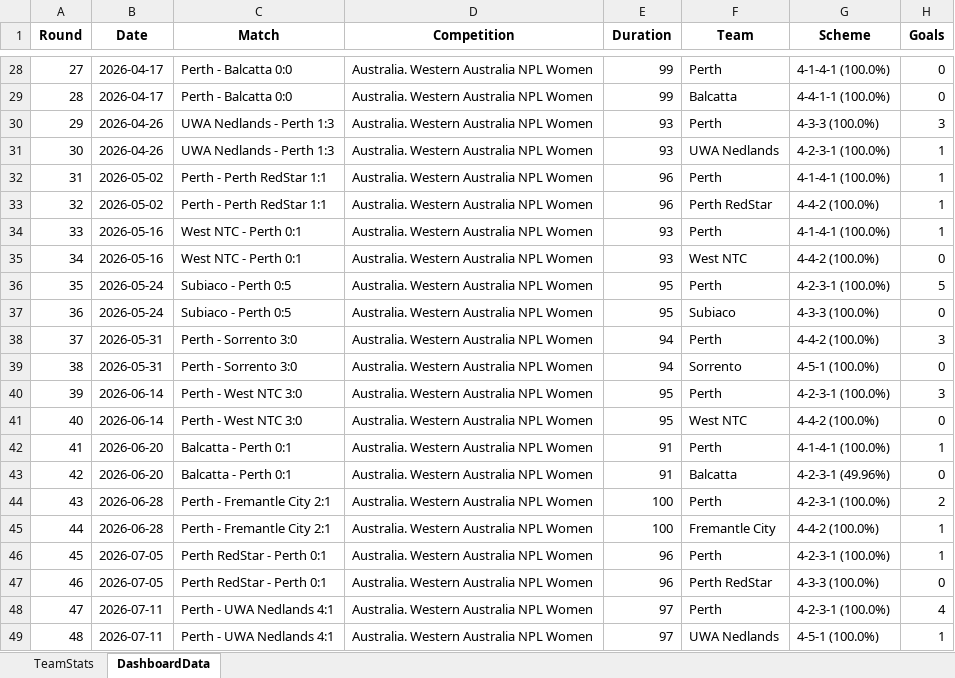
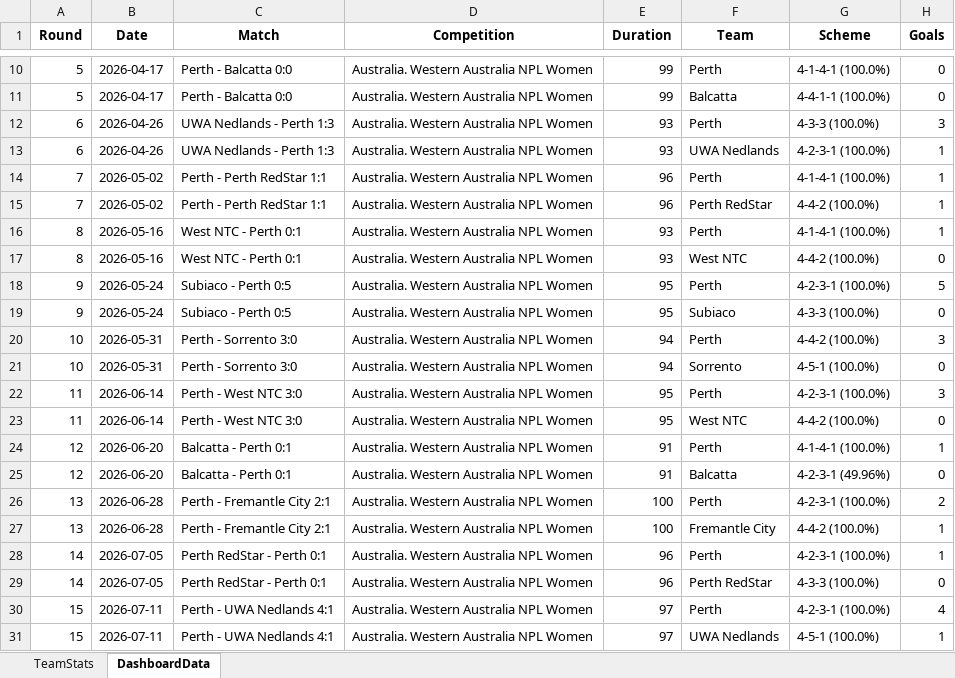
Before and after one commit to thalitaziero-arch/Perth_Dashboard, an Excel workbook: team_stats_perth.xlsx, sheet DashboardData, drawn as a sheet; only a part is shown, gaps mark what is left out; values as stored, in another font and other column widths than the file's, no borders; addresses are those after the commit; the diff covers the shown part only; the diff names each change by its address in the sheet, - before the commit and + after, or states it on an @@ line.

```diff
--- a/team_stats_perth.xlsx (sheet DashboardData)
+++ b/team_stats_perth.xlsx (sheet DashboardData)
-A10 (Round): 27
+A10 (Round): 5
-A11 (Round): 28
+A11 (Round): 5
-A12 (Round): 29
+A12 (Round): 6
-A13 (Round): 30
+A13 (Round): 6
-A14 (Round): 31
+A14 (Round): 7
-A15 (Round): 32
+A15 (Round): 7
-A16 (Round): 33
+A16 (Round): 8
-A17 (Round): 34
+A17 (Round): 8
-A18 (Round): 35
+A18 (Round): 9
-A19 (Round): 36
+A19 (Round): 9
-A20 (Round): 37
+A20 (Round): 10
-A21 (Round): 38
+A21 (Round): 10
-A22 (Round): 39
+A22 (Round): 11
-A23 (Round): 40
+A23 (Round): 11
-A24 (Round): 41
+A24 (Round): 12
-A25 (Round): 42
+A25 (Round): 12
-A26 (Round): 43
+A26 (Round): 13
-A27 (Round): 44
+A27 (Round): 13
-A28 (Round): 45
+A28 (Round): 14
-A29 (Round): 46
+A29 (Round): 14
-A30 (Round): 47
+A30 (Round): 15
-A31 (Round): 48
+A31 (Round): 15
```
Also changed, not shown: 18 removed rows and 8 edited cells elsewhere in this sheet, sheet TeamStats, 2 other files.
